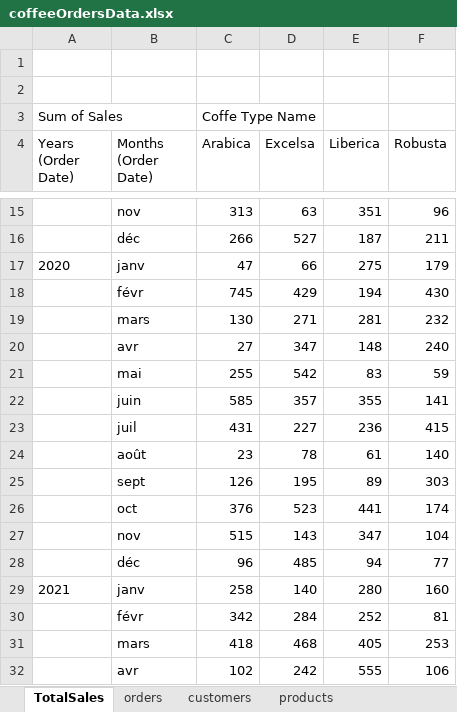
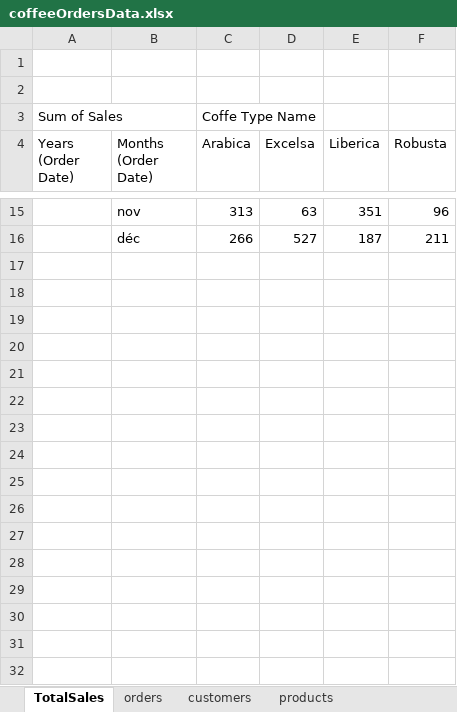
Before and after one commit to eelbe029/Excel-Dynamic-DashBoard, an Excel workbook: coffeeOrdersData.xlsx, sheet TotalSales, drawn as a sheet; only a part is shown, gaps mark what is left out; values as stored, in another font and other column widths than the file's, no borders; charts and pictures not drawn; the diff covers the shown part only; the diff names each change by its address in the sheet, - before the commit and + after, or states it on an @@ line.

Commit message:
Added a timeline that directly manipulate the charts and sales values in the pivot chart

```diff
--- a/coffeeOrdersData.xlsx (sheet TotalSales)
+++ b/coffeeOrdersData.xlsx (sheet TotalSales)
-row 17: 2020 | janv | 47 | 66 | 275 | 179
-row 18:  | févr | 745 | 429 | 194 | 430
-row 19:  | mars | 130 | 271 | 281 | 232
-row 20:  | avr | 27 | 347 | 148 | 240
-row 21:  | mai | 255 | 542 | 83 | 59
-row 22:  | juin | 585 | 357 | 355 | 141
-row 23:  | juil | 431 | 227 | 236 | 415
-row 24:  | août | 23 | 78 | 61 | 140
-row 25:  | sept | 126 | 195 | 89 | 303
-row 26:  | oct | 376 | 523 | 441 | 174
-row 27:  | nov | 515 | 143 | 347 | 104
-row 28:  | déc | 96 | 485 | 94 | 77
-row 29: 2021 | janv | 258 | 140 | 280 | 160
-row 30:  | févr | 342 | 284 | 252 | 81
-row 31:  | mars | 418 | 468 | 405 | 253
-row 32:  | avr | 102 | 242 | 555 | 106
```
Also changed, not shown: 16 removed rows elsewhere in this sheet, charts or pictures.
